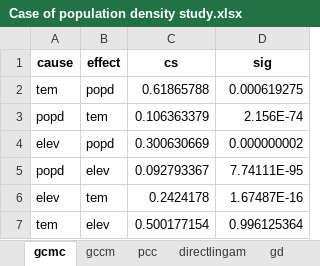
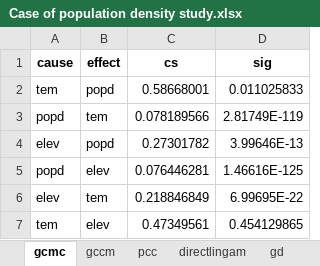
Before and after one commit to SpatLyu/GCMC_IJGIS, an Excel workbook: Case of population density study/Case of population density study.xlsx, sheet gcmc, drawn as a sheet; values as stored, in another font and other column widths than the file's, no borders; the diff names each change by its address in the sheet, - before the commit and + after, or states it on an @@ line.

```diff
--- a/Case of population density study/Case of population density study.xlsx (sheet gcmc)
+++ b/Case of population density study/Case of population density study.xlsx (sheet gcmc)
-C2 (cs): 0.61865788
+C2 (cs): 0.58668001
-D2 (sig): 0.000619275
+D2 (sig): 0.011025833
-C3 (cs): 0.106363379
+C3 (cs): 0.078189566
-D3 (sig): 2.156E-74
+D3 (sig): 2.81749E-119
-C4 (cs): 0.300630669
+C4 (cs): 0.27301782
-D4 (sig): 0.000000002
+D4 (sig): 3.99646E-13
-C5 (cs): 0.092793367
+C5 (cs): 0.076446281
-D5 (sig): 7.74111E-95
+D5 (sig): 1.46616E-125
-C6 (cs): 0.2424178
+C6 (cs): 0.218846849
-D6 (sig): 1.67487E-16
+D6 (sig): 6.99695E-22
-C7 (cs): 0.500177154
+C7 (cs): 0.47349561
-D7 (sig): 0.996125364
+D7 (sig): 0.454129865
```
Also changed, not shown: sheet gccm, Case of net primary productivity study/Case of net primary productivity study.xlsx, Case of residential crime study/Case of residential crime study.xlsx, 29 other files.
